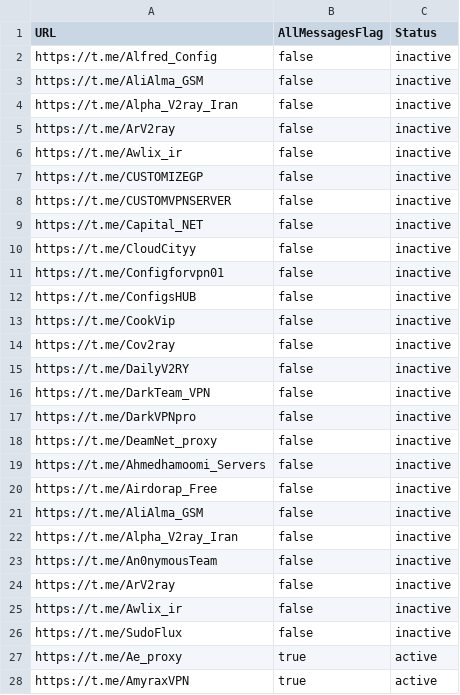
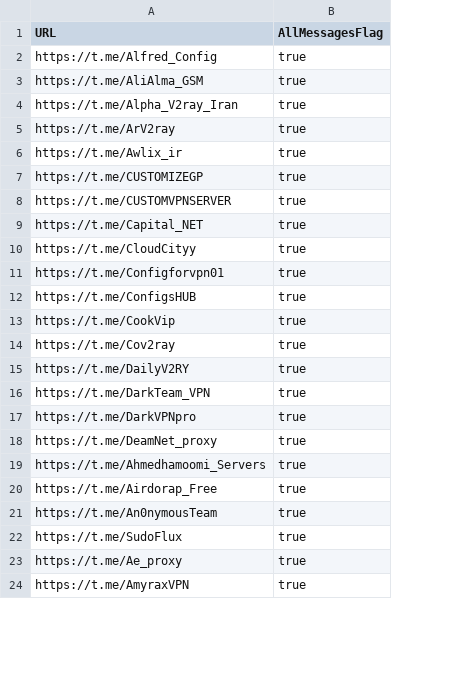
Before and after one commit to ramin00542/GO_V2rayCollector, a CSV file: channels.csv, drawn as a sheet; only a part is shown; removed rows and columns are numbered as before the commit, all else as after; the diff covers the shown part only; the diff names each change by its address in the sheet, - before the commit and + after, or states it on an @@ line.

Commit message:
Update channels.csv

```diff
--- a/channels.csv
+++ b/channels.csv
-column C (Status), rows 2-20: all inactive; row 23: inactive; rows 26-28: inactive | active | active
-B2:B20 (AllMessagesFlag): false
+B2:B20 (AllMessagesFlag): true
-row 21: https://t.me/AliAlma_GSM | false | inactive
-row 22: https://t.me/Alpha_V2ray_Iran | false | inactive
-B21 (AllMessagesFlag): false
+B21 (AllMessagesFlag): true
-row 24: https://t.me/ArV2ray | false | inactive
-row 25: https://t.me/Awlix_ir | false | inactive
-B22 (AllMessagesFlag): false
+B22 (AllMessagesFlag): true
```
Also changed, not shown: 7 edited cells elsewhere in this file.
